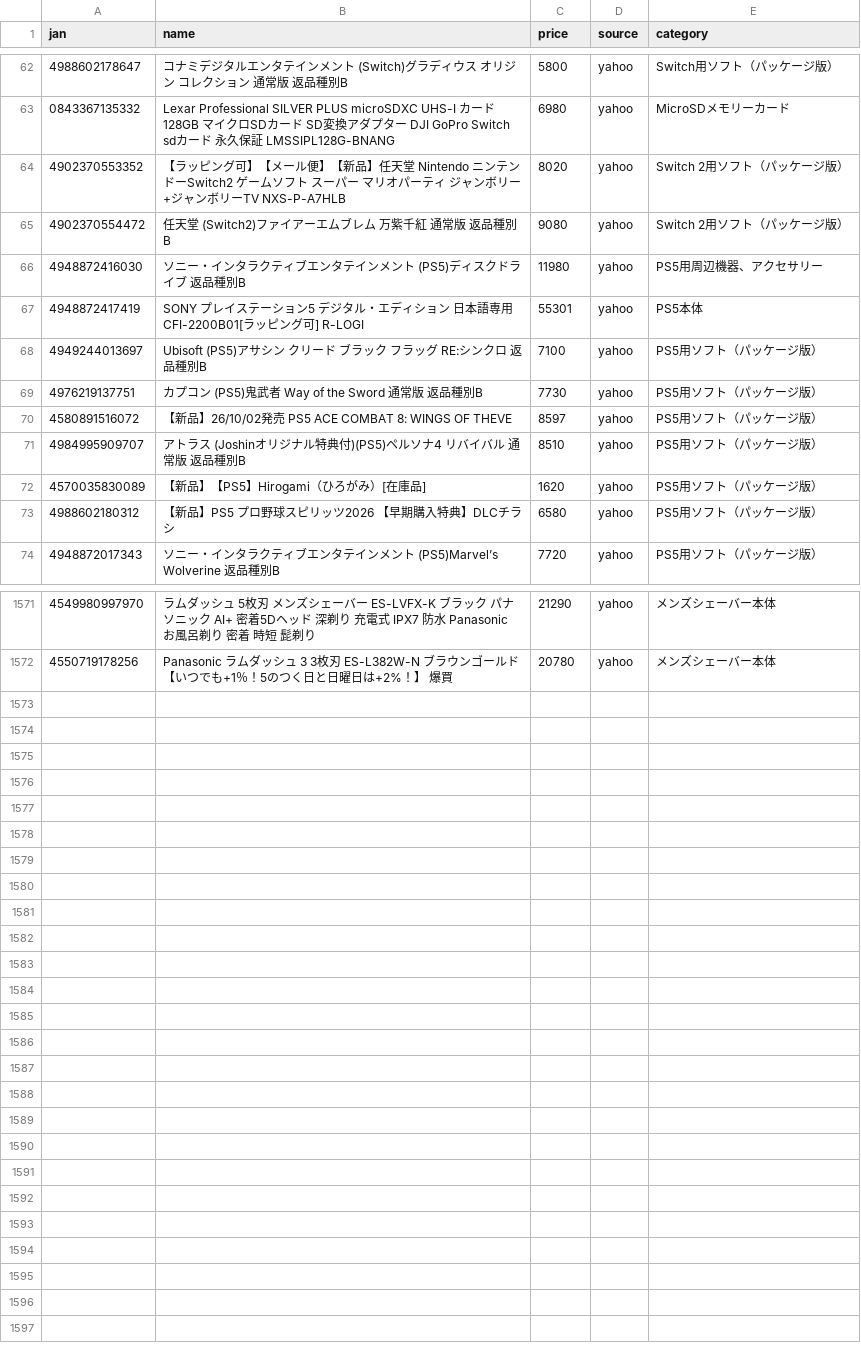
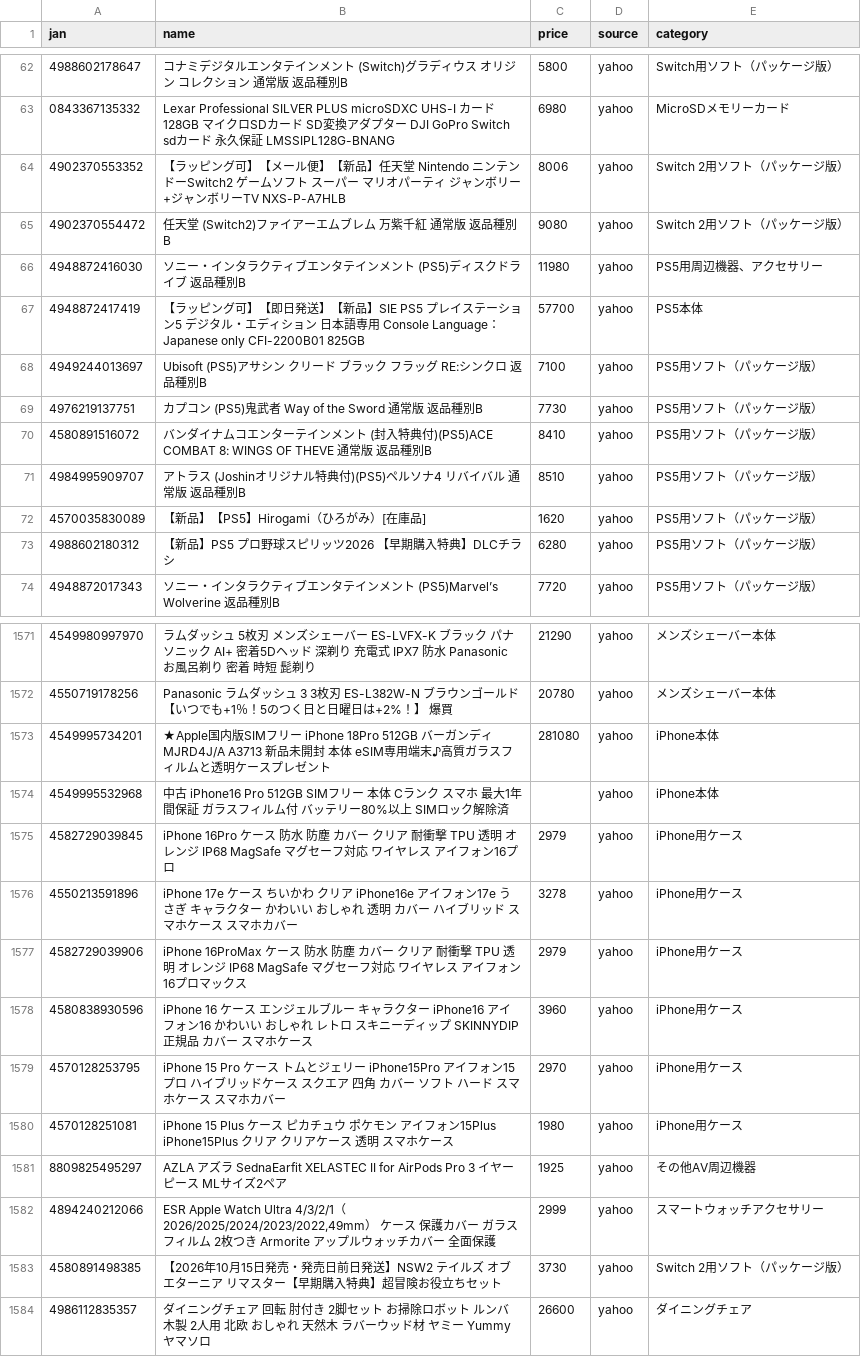
Before and after one commit to TAKUYA-1187/Claude, a CSV file: price_comparison/data/collected/collected_latest.csv, drawn as a sheet; only a part is shown, gaps mark what is left out; the diff covers the shown part only.

```diff
--- a/price_comparison/data/collected/collected_latest.csv
+++ b/price_comparison/data/collected/collected_latest.csv
@@ -63,12 +63,12 @@
 0843367135332,Lexar Professional SILVER PLUS microSDXC UHS-I カード 128GB マイクロSDカード SD変換アダプター DJI GoPro Switch sdカード 永久保証 LMSSIPL128G-BNANG,6980,yahoo,MicroSDメモリーカード
-4902370553352,【ラッピング可】【メール便】【新品】任天堂 Nintendo ニンテンドーSwitch2 ゲームソフト スーパー マリオパーティ ジャンボリー+ジャンボリーTV NXS-P-A7HLB,8020,yahoo,Switch 2用ソフト（パッケージ版）
+4902370553352,【ラッピング可】【メール便】【新品】任天堂 Nintendo ニンテンドーSwitch2 ゲームソフト スーパー マリオパーティ ジャンボリー+ジャンボリーTV NXS-P-A7HLB,8006,yahoo,Switch 2用ソフト（パッケージ版）
 4902370554472,任天堂 (Switch2)ファイアーエムブレム 万紫千紅 通常版 返品種別B,9080,yahoo,Switch 2用ソフト（パッケージ版）
 4948872416030,ソニー・インタラクティブエンタテインメント (PS5)ディスクドライブ 返品種別B,11980,yahoo,PS5用周辺機器、アクセサリー
-4948872417419,SONY プレイステーション5 デジタル・エディション 日本語専用 CFI-2200B01[ラッピング可] R-LOGI,55301,yahoo,PS5本体
+4948872417419,【ラッピング可】【即日発送】【新品】SIE PS5 プレイステーション5 デジタル・エディション 日本語専用 Console Language： Japanese only CFI-2200B01 825GB,57700,yahoo,PS5本体
 4949244013697,Ubisoft (PS5)アサシン クリード ブラック フラッグ RE:シンクロ 返品種別B,7100,yahoo,PS5用ソフト（パッケージ版）
 4976219137751,カプコン (PS5)鬼武者 Way of the Sword 通常版 返品種別B,7730,yahoo,PS5用ソフト（パッケージ版）
-4580891516072,【新品】26/10/02発売 PS5 ACE COMBAT 8: WINGS OF THEVE,8597,yahoo,PS5用ソフト（パッケージ版）
+4580891516072,バンダイナムコエンターテインメント (封入特典付)(PS5)ACE COMBAT 8: WINGS OF THEVE 通常版 返品種別B,8410,yahoo,PS5用ソフト（パッケージ版）
 4984995909707,アトラス (Joshinオリジナル特典付)(PS5)ペルソナ4 リバイバル 通常版 返品種別B,8510,yahoo,PS5用ソフト（パッケージ版）
 4570035830089,【新品】【PS5】Hirogami（ひろがみ）[在庫品],1620,yahoo,PS5用ソフト（パッケージ版）
-4988602180312,【新品】PS5 プロ野球スピリッツ2026 【早期購入特典】DLCチラシ,6580,yahoo,PS5用ソフト（パッケージ版）
+4988602180312,【新品】PS5 プロ野球スピリッツ2026 【早期購入特典】DLCチラシ,6280,yahoo,PS5用ソフト（パッケージ版）
 4948872017343,ソニー・インタラクティブエンタテインメント (PS5)Marvel’s Wolverine 返品種別B,7720,yahoo,PS5用ソフト（パッケージ版）
@@ -1572 +1572,13 @@
 4550719178256,Panasonic ラムダッシュ 3 3枚刃 ES-L382W-N ブラウンゴールド【いつでも+1％！5のつく日と日曜日は+2%！】　爆買,20780,yahoo,メンズシェーバー本体
+4549995734201,★Apple国内版SIMフリー iPhone 18Pro 512GB バーガンディ MJRD4J/A A3713 新品未開封 本体 eSIM専用端末♪高質ガラスフィルムと透明ケースプレゼント,281080,yahoo,iPhone本体
+4549995532968,中古 iPhone16 Pro 512GB SIMフリー 本体 Cランク スマホ 最大1年間保証 ガラスフィルム付 バッテリー80%以上 SIMロック解除済,,yahoo,iPhone本体
+4582729039845,iPhone 16Pro ケース 防水 防塵 カバー クリア 耐衝撃 TPU 透明 オレンジ IP68 MagSafe マグセーフ対応 ワイヤレス アイフォン16プロ,2979,yahoo,iPhone用ケース
+4550213591896,iPhone 17e ケース ちいかわ クリア iPhone16e アイフォン17e うさぎ キャラクター かわいい おしゃれ 透明 カバー ハイブリッド スマホケース スマホカバー,3278,yahoo,iPhone用ケース
+4582729039906,iPhone 16ProMax ケース 防水 防塵 カバー クリア 耐衝撃 TPU 透明 オレンジ IP68 MagSafe マグセーフ対応 ワイヤレス アイフォン16プロマックス,2979,yahoo,iPhone用ケース
+4580838930596,iPhone 16 ケース エンジェルブルー キャラクター iPhone16 アイフォン16 かわいい おしゃれ レトロ スキニーディップ SKINNYDIP 正規品 カバー スマホケース,3960,yahoo,iPhone用ケース
+4570128253795,iPhone 15 Pro ケース トムとジェリー iPhone15Pro アイフォン15プロ ハイブリッドケース スクエア 四角 カバー ソフト ハード スマホケース スマホカバー,2970,yahoo,iPhone用ケース
+4570128251081,iPhone 15 Plus ケース ピカチュウ ポケモン アイフォン15Plus iPhone15Plus クリア クリアケース 透明 スマホケース,1980,yahoo,iPhone用ケース
+8809825495297,AZLA アズラ SednaEarfit XELASTEC II for AirPods Pro 3 イヤーピース MLサイズ2ペア,1925,yahoo,その他AV周辺機器
+4894240212066,"ESR Apple Watch Ultra 4/3/2/1（2026/2025/2024/2023/2022,49mm） ケース 保護カバー ガラスフィルム 2枚つき Armorite アップルウォッチカバー 全面保護",2999,yahoo,スマートウォッチアクセサリー
+4580891498385,【2026年10月15日発売・発売日前日発送】NSW2 テイルズ オブ エターニア リマスター【早期購入特典】超冒険お役立ちセット,3730,yahoo,Switch 2用ソフト（パッケージ版）
+4986112835357,ダイニングチェア 回転 肘付き 2脚セット お掃除ロボット ルンバ 木製 2人用 北欧 おしゃれ 天然木 ラバーウッド材 ヤミー Yummy ヤマソロ,26600,yahoo,ダイニングチェア
```
Also changed, not shown: 56 edited cells elsewhere in this file, 1 other file.
